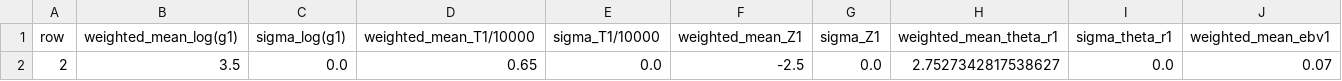
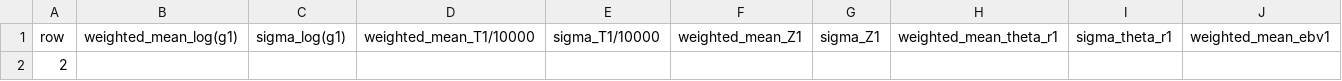
Before and after one commit to cam92473/stellar_fitting_program_grids, a CSV file: weighted_meanvar.csv, drawn as a sheet; only a part is shown; removed rows and columns are numbered as before the commit, all else as after; rows hold the shown columns only; the diff names each change by its address in the sheet, - before the commit and + after, or states it on an @@ line.

```diff
--- a/weighted_meanvar.csv
+++ b/weighted_meanvar.csv
-row 2: 2 | 3.5 | 0.0 | 0.65 | 0.0 | -2.5 | 0.0 | 2.7527342817538627 | 0.0 | 0.07
+row 2: 2
```
Also changed, not shown: params_grid2.csv, 2 other files.
